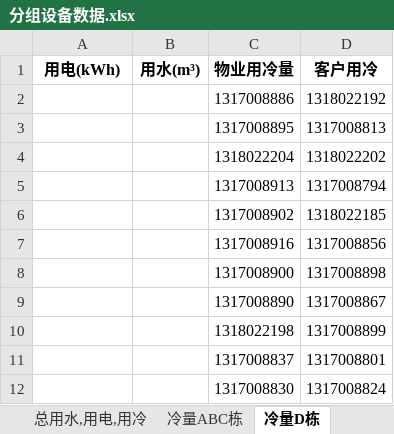
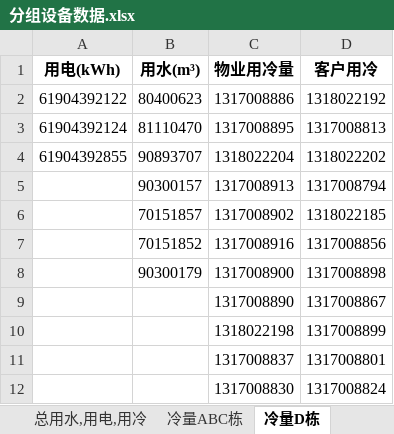
Before and after one commit to axuezi/python-data-processing, an Excel workbook: 分组设备数据.xlsx, sheet 冷量D栋, drawn as a sheet; only a part is shown; values as stored, in another font and other column widths than the file's, no borders; the diff names each change by its address in the sheet, - before the commit and + after, or states it on an @@ line.

```diff
--- a/分组设备数据.xlsx (sheet 冷量D栋)
+++ b/分组设备数据.xlsx (sheet 冷量D栋)
-A2 (用电(kWh)): (empty)
+A2 (用电(kWh)): 61904392122
-B2 (用水(m³)): (empty)
+B2 (用水(m³)): 80400623
-A3 (用电(kWh)): (empty)
+A3 (用电(kWh)): 61904392124
-B3 (用水(m³)): (empty)
+B3 (用水(m³)): 81110470
-A4 (用电(kWh)): (empty)
+A4 (用电(kWh)): 61904392855
-B4 (用水(m³)): (empty)
+B4 (用水(m³)): 90893707
-B5 (用水(m³)): (empty)
+B5 (用水(m³)): 90300157
-B6 (用水(m³)): (empty)
+B6 (用水(m³)): 70151857
-B7 (用水(m³)): (empty)
+B7 (用水(m³)): 70151852
-B8 (用水(m³)): (empty)
+B8 (用水(m³)): 90300179
```
Also changed, not shown: sheet 总用水,用电,用冷, sheet 用水月报表ABC, sheet 公区用水ABC, sheet 冷量ABC栋, sheet 客户用水ABC, other sheet tabs, 6 other files.
